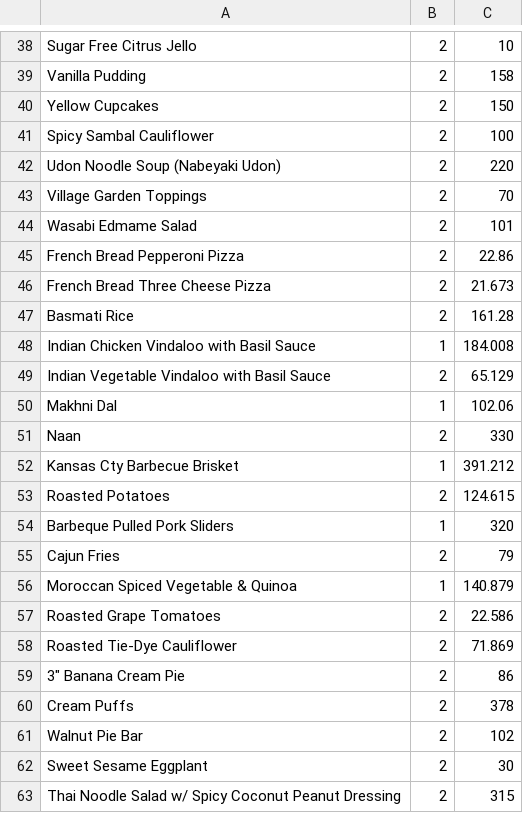
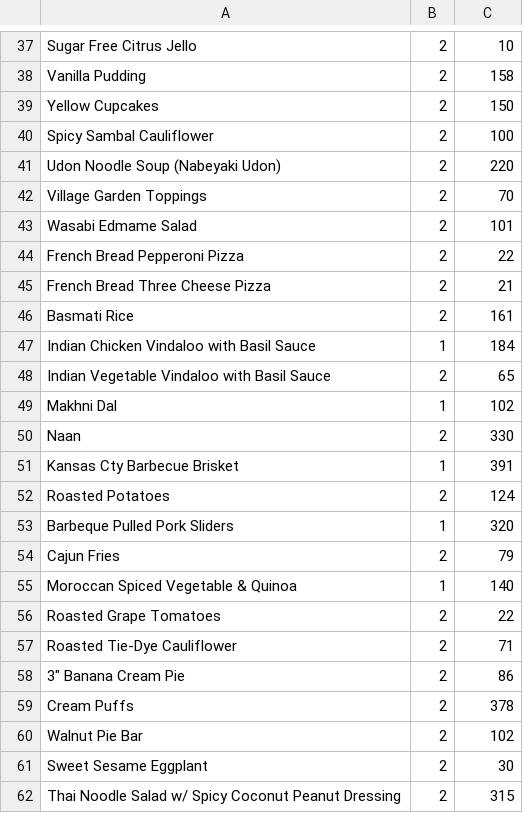
Before and after one commit to jschopick/R-MealPlanner, a CSV file: UCR_food.csv, drawn as a sheet; only a part is shown, gaps mark what is left out; the diff covers the shown part only.

```diff
--- a/UCR_food.csv
+++ b/UCR_food.csv
@@ -44,16 +43,16 @@ Village Garden Toppings,2,70
 Wasabi Edmame Salad,2,101
-French Bread Pepperoni Pizza,2,22.86
-French Bread Three Cheese Pizza,2,21.673
-Basmati Rice,2,161.28
-Indian Chicken Vindaloo with Basil Sauce,1,184.008
-Indian Vegetable Vindaloo with Basil Sauce,2,65.129
-Makhni Dal,1,102.06
+French Bread Pepperoni Pizza,2,22
+French Bread Three Cheese Pizza,2,21
+Basmati Rice,2,161
+Indian Chicken Vindaloo with Basil Sauce,1,184
+Indian Vegetable Vindaloo with Basil Sauce,2,65
+Makhni Dal,1,102
 Naan,2,330
-Kansas Cty Barbecue Brisket,1,391.212
-Roasted Potatoes,2,124.615
+Kansas Cty Barbecue Brisket,1,391
+Roasted Potatoes,2,124
 Barbeque Pulled Pork Sliders,1,320
 Cajun Fries,2,79
-Moroccan Spiced Vegetable & Quinoa,1,140.879
-Roasted Grape Tomatoes,2,22.586
-Roasted Tie-Dye Cauliflower,2,71.869
+Moroccan Spiced Vegetable & Quinoa,1,140
+Roasted Grape Tomatoes,2,22
+Roasted Tie-Dye Cauliflower,2,71
 "3"" Banana Cream Pie",2,86
```
Also changed, not shown: 1 removed row and 18 edited cells elsewhere in this file.
